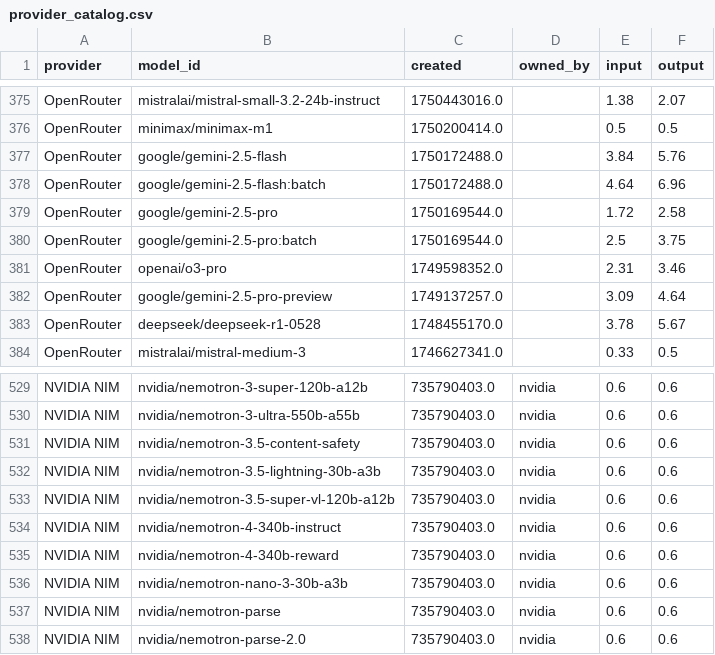
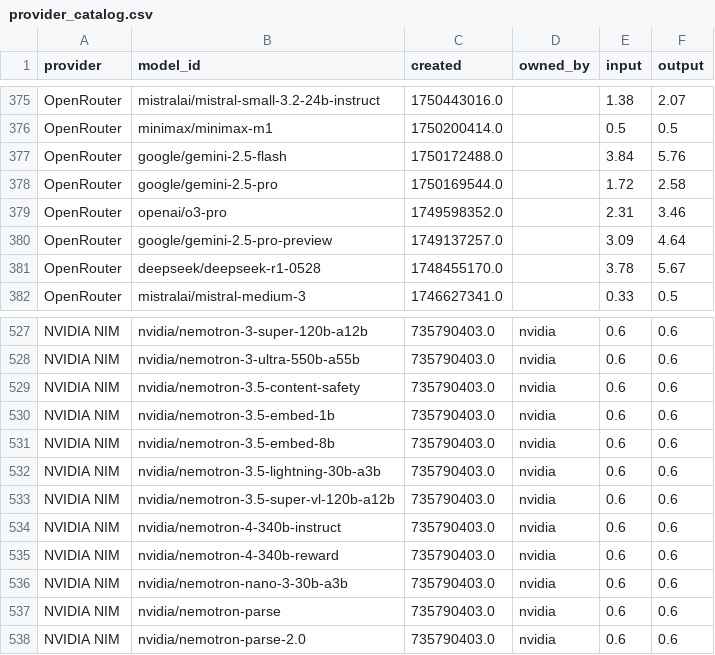
Before and after one commit to Ajithkelangath/ModelRadar-AI, a CSV file: data/provider_catalog.csv, drawn as a sheet; only a part is shown, gaps mark what is left out; removed rows and columns are numbered as before the commit, all else as after; the diff names each change by its address in the sheet, - before the commit and + after, or states it on an @@ line.

```diff
--- a/data/provider_catalog.csv
+++ b/data/provider_catalog.csv
-row 378: OpenRouter | google/gemini-2.5-flash:batch | 1750172488.0 |  | 4.64 | 6.96
-row 380: OpenRouter | google/gemini-2.5-pro:batch | 1750169544.0 |  | 2.5 | 3.75
+row 530: NVIDIA NIM | nvidia/nemotron-3.5-embed-1b | 735790403.0 | nvidia | 0.6 | 0.6
+row 531: NVIDIA NIM | nvidia/nemotron-3.5-embed-8b | 735790403.0 | nvidia | 0.6 | 0.6
```
Also changed, not shown: data/benchmark_results.csv, data/model_rankings.csv, 1 other file.
